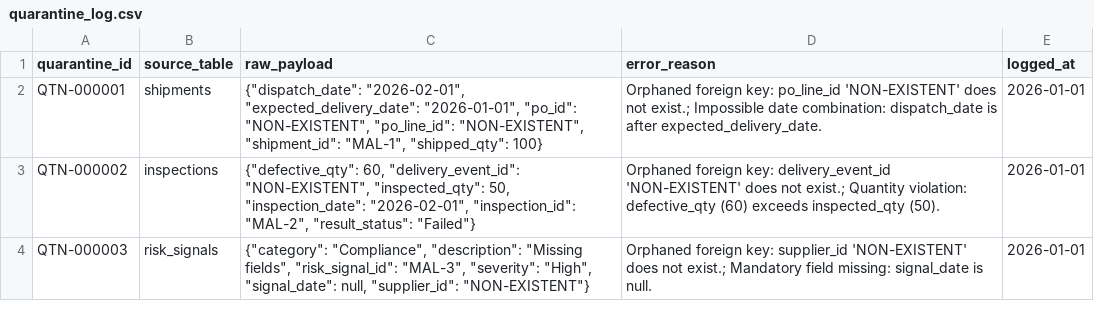
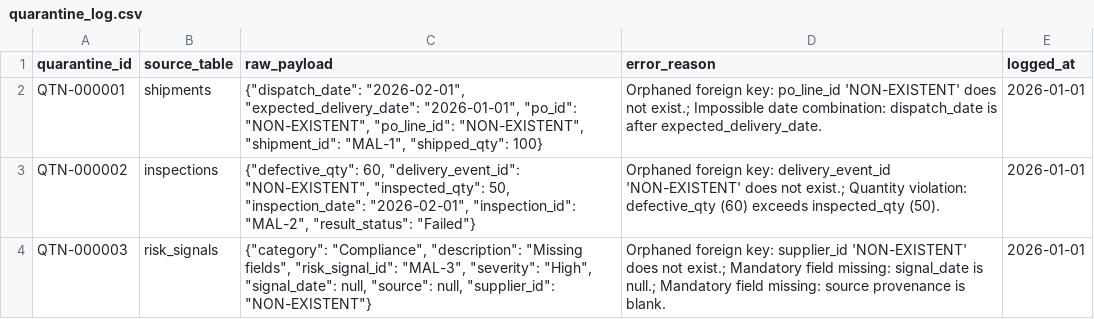
Before and after one commit to Nandan-26/supplier-reliability-scoring, a CSV file: data/exports/quarantine_log.csv, drawn as a sheet.

```diff
--- a/data/exports/quarantine_log.csv
+++ b/data/exports/quarantine_log.csv
@@ -3,2 +3,2 @@ QTN-000001,shipments,"{""dispatch_date"": ""2026-02-01"", ""expected_delivery_da
 QTN-000002,inspections,"{""defective_qty"": 60, ""delivery_event_id"": ""NON-EXISTENT"", ""inspected_qty"": 50, ""inspection_date"": ""2026-02-01"", ""inspection_id"": ""MAL-2"", ""result_status"": ""Failed""}",Orphaned foreign key: delivery_event_id 'NON-EXISTENT' does not exist.; Quantity violation: defective_qty (60) exceeds inspected_qty (50).,2026-01-01
-QTN-000003,risk_signals,"{""category"": ""Compliance"", ""description"": ""Missing fields"", ""risk_signal_id"": ""MAL-3"", ""severity"": ""High"", ""signal_date"": null, ""supplier_id"": ""NON-EXISTENT""}",Orphaned foreign key: supplier_id 'NON-EXISTENT' does not exist.; Mandatory field missing: signal_date is null.,2026-01-01
+QTN-000003,risk_signals,"{""category"": ""Compliance"", ""description"": ""Missing fields"", ""risk_signal_id"": ""MAL-3"", ""severity"": ""High"", ""signal_date"": null, ""source"": null, ""supplier_id"": ""NON-EXISTENT""}",Orphaned foreign key: supplier_id 'NON-EXISTENT' does not exist.; Mandatory field missing: signal_date is null.; Mandatory field missing: source provenance is blank.,2026-01-01
```
Also changed, not shown: data/exports/risk_signals.csv, data/exports/supplier_scores.csv, 26 other files.
